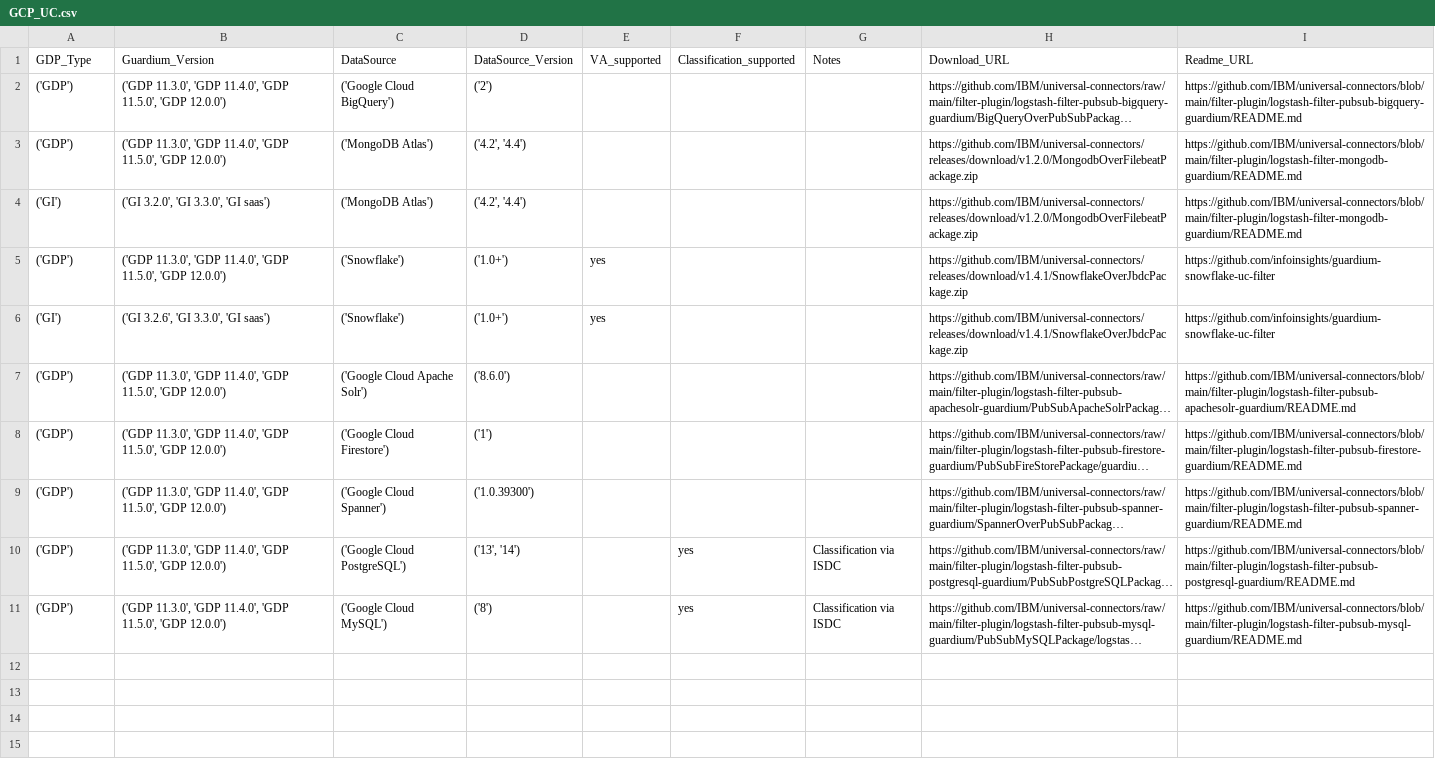
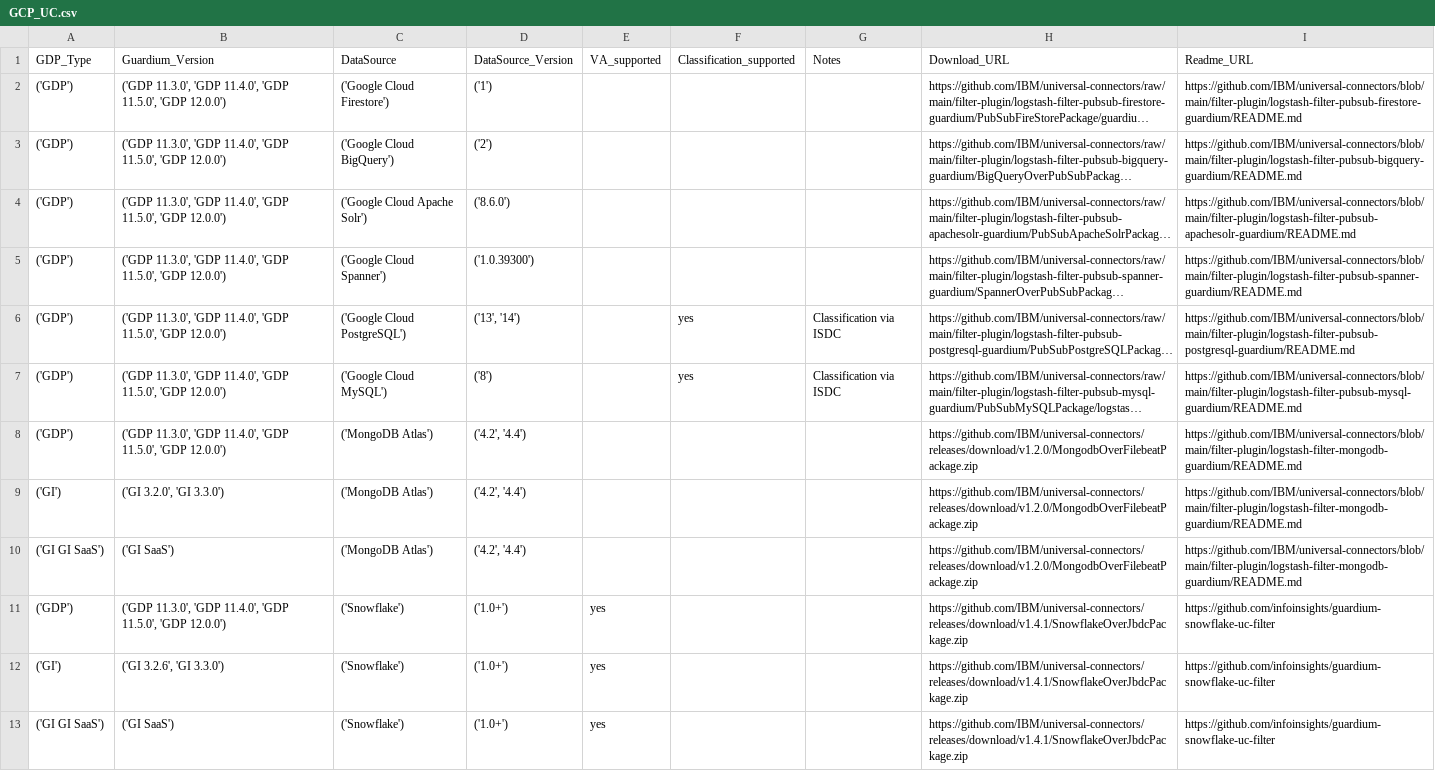
Before and after one commit to IBM/guardium-supported-datasources, a CSV file: consolidation-script2/data/output/csv/GCP_UC.csv, drawn as a sheet; long unchanged cells end in …; removed rows and columns are numbered as before the commit, all else as after; the diff names each change by its address in the sheet, - before the commit and + after, or states it on an @@ line.

```diff
--- a/consolidation-script2/data/output/csv/GCP_UC.csv
+++ b/consolidation-script2/data/output/csv/GCP_UC.csv
@@ row 8 moved to row 2: ('GDP') @@
-row 4: ('GI') | ('GI 3.2.0', 'GI 3.3.0', 'GI saas') | ('MongoDB Atlas') | ('4.2', '4.4') |  |  |  | https://github.com/IBM/universal-connectors/releases/download/v1.2.0/MongodbOverFilebeatPackage.zip | https://github.com/IBM/universal-connectors/blob/main/filter-plugin/logstash-filter-mongodb-guardium/README.md
-row 6: ('GI') | ('GI 3.2.6', 'GI 3.3.0', 'GI saas') | ('Snowflake') | ('1.0+') | yes |  |  | https://github.com/IBM/universal-connectors/releases/download/v1.4.1/SnowflakeOverJbdcPackage.zip | https://github.com/infoinsights/guardium-snowflake-uc-filter
@@ row 3 moved to row 8: ('GDP') @@
+row 9: ('GI') | ('GI 3.2.0', 'GI 3.3.0') | ('MongoDB Atlas') | ('4.2', '4.4') |  |  |  | https://github.com/IBM/universal-connectors/releases/download/v1.2.0/MongodbOverFilebeatPackage.zip | https://github.com/IBM/universal-connectors/blob/main/filter-plugin/logstash-filter-mongodb-guardium/README.md
+row 10: ('GI GI SaaS') | ('GI SaaS') | ('MongoDB Atlas') | ('4.2', '4.4') |  |  |  | https://github.com/IBM/universal-connectors/releases/download/v1.2.0/MongodbOverFilebeatPackage.zip | https://github.com/IBM/universal-connectors/blob/main/filter-plugin/logstash-filter-mongodb-guardium/README.md
@@ row 5 moved to row 11: ('GDP') @@
+row 12: ('GI') | ('GI 3.2.6', 'GI 3.3.0') | ('Snowflake') | ('1.0+') | yes |  |  | https://github.com/IBM/universal-connectors/releases/download/v1.4.1/SnowflakeOverJbdcPackage.zip | https://github.com/infoinsights/guardium-snowflake-uc-filter
+row 13: ('GI GI SaaS') | ('GI SaaS') | ('Snowflake') | ('1.0+') | yes |  |  | https://github.com/IBM/universal-connectors/releases/download/v1.4.1/SnowflakeOverJbdcPackage.zip | https://github.com/infoinsights/guardium-snowflake-uc-filter
```
Also changed, not shown: consolidation-script2/data/output/csv/AWS_AmKin.csv, consolidation-script2/data/output/csv/AWS_ExStap.csv, 51 other files.
